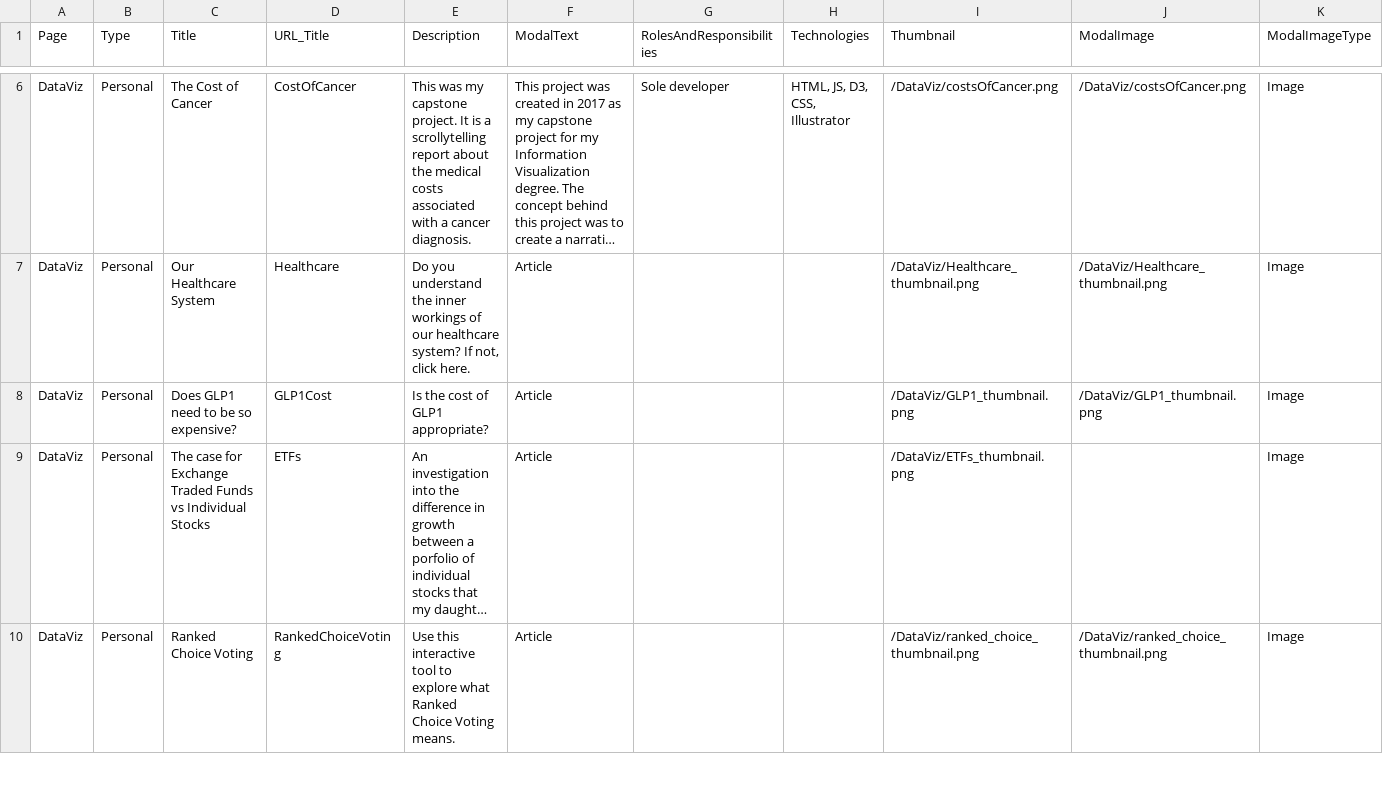
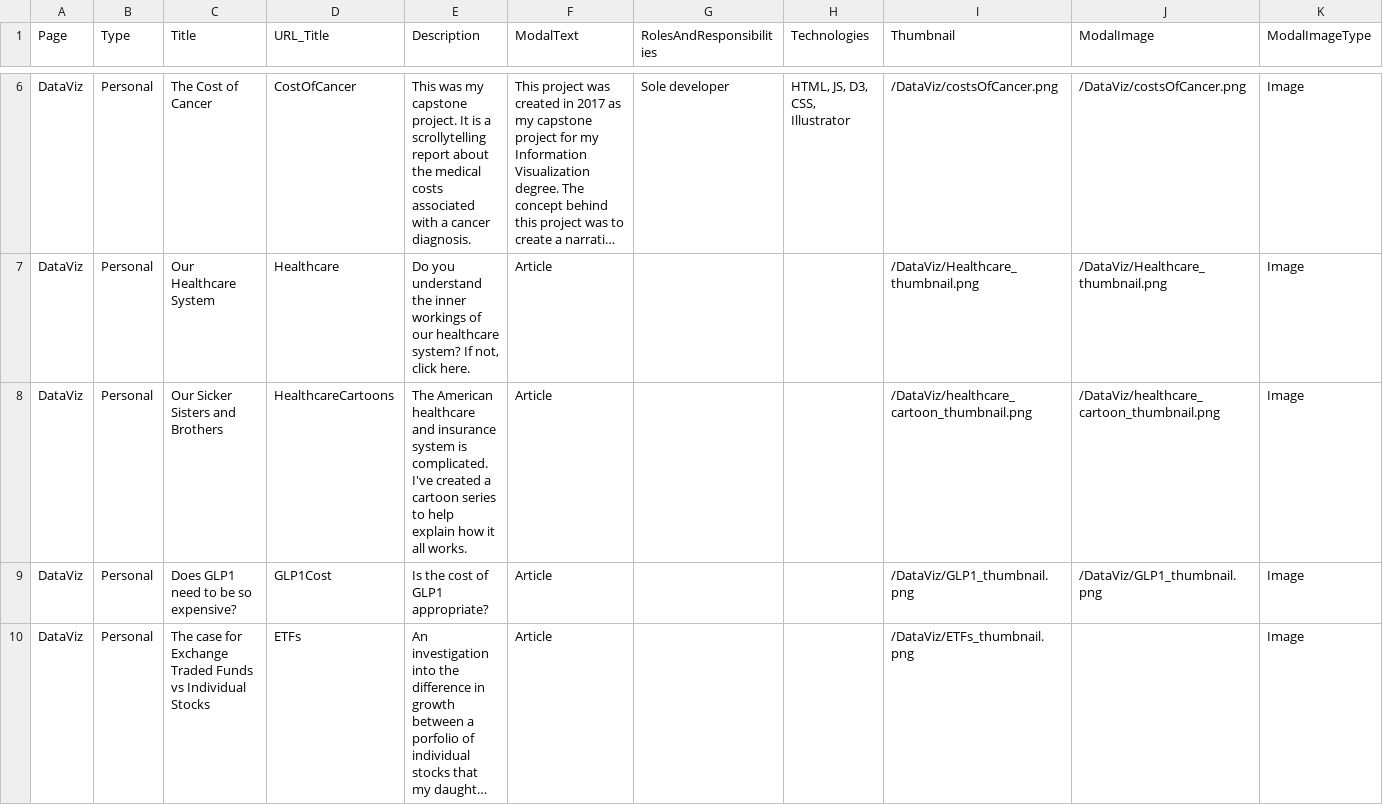
Before and after one commit to sbrreed/personal-website, a CSV file: public/work_data.csv, drawn as a sheet; only a part is shown, gaps mark what is left out; the shorter side is filled out with more unchanged rows; long unchanged cells end in …; rows hold the shown columns only; the diff names each change by its address in the sheet, - before the commit and + after, or states it on an @@ line.

Commit message:
break cartoons out from Our Healthcare System

```diff
--- a/public/work_data.csv
+++ b/public/work_data.csv
+row 8: DataViz | Personal | Our Sicker Sisters and Brothers | HealthcareCartoons | The American healthcare and insurance system is complicated. I've created a cartoon series to help explain how it all works. | Article |  |  | /DataViz/healthcare_cartoon_thumbnail.png | /DataViz/healthcare_cartoon_thumbnail.png | Image
```
Also changed, not shown: 4 other files.
